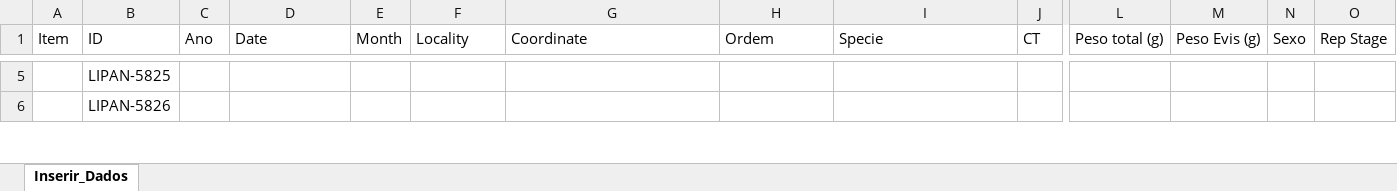
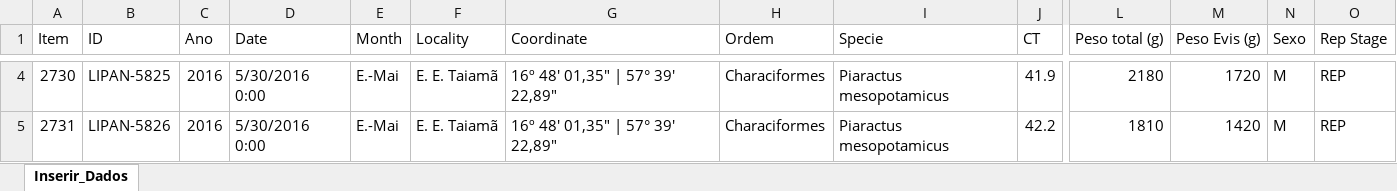
Before and after one commit to ernandes-sobreira/FishRep, an Excel workbook: FishRep_LIPAN_Modelo_Insercao.xlsx, sheet Inserir_Dados, drawn as a sheet; only a part is shown, gaps mark what is left out; values as stored, in another font and other column widths than the file's, no cell formats; addresses are those after the commit; the diff covers the shown part only; the diff names each change by its address in the sheet, - before the commit and + after, or states it on an @@ line.

```diff
--- a/FishRep_LIPAN_Modelo_Insercao.xlsx (sheet Inserir_Dados)
+++ b/FishRep_LIPAN_Modelo_Insercao.xlsx (sheet Inserir_Dados)
-A4 (Item): (empty)
+A4 (Item): 2730
-C4:C5 (Ano): (empty)
+C4:C5 (Ano): 2016
-D4:D5 (Date): (empty)
+D4:D5 (Date): 5/30/2016 0:00
-E4:E5 (Month): (empty)
+E4:E5 (Month): E.-Mai
-F4:F5 (Locality): (empty)
+F4:F5 (Locality): E. E. Taiamã
-G4:G5 (Coordinate): (empty)
+G4:G5 (Coordinate): 16º 48' 01,35" | 57° 39' 22,89"
-H4:H5 (Ordem): (empty)
+H4:H5 (Ordem): Characiformes
-I4:I5 (Specie): (empty)
+I4:I5 (Specie): Piaractus mesopotamicus
-J4 (CT): (empty)
+J4 (CT): 41.9
-L4 (Peso total (g)): (empty)
+L4 (Peso total (g)): 2180
-M4 (Peso Evis (g)): (empty)
+M4 (Peso Evis (g)): 1720
-N4:N5 (Sexo): (empty)
+N4:N5 (Sexo): M
-O4:O5 (Rep Stage): (empty)
+O4:O5 (Rep Stage): REP
-A5 (Item): (empty)
+A5 (Item): 2731
-J5 (CT): (empty)
+J5 (CT): 42.2
-L5 (Peso total (g)): (empty)
+L5 (Peso total (g)): 1810
-M5 (Peso Evis (g)): (empty)
+M5 (Peso Evis (g)): 1420
```
Also changed, not shown: 22 removed rows and 786 edited cells elsewhere in this sheet, cell formats.
